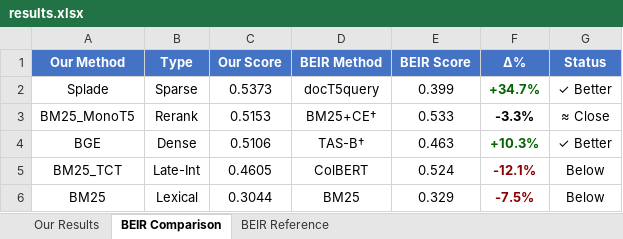
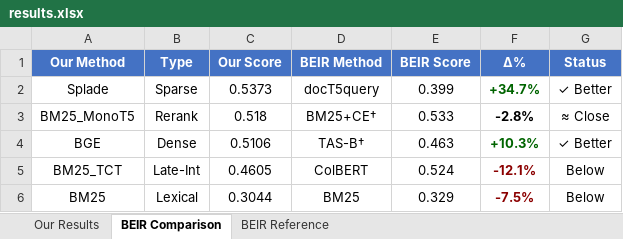
Before and after one commit to PoisedDok/QPP-Fusion-RAG, an Excel workbook: data/nq/results/paper/results.xlsx, sheet BEIR Comparison, drawn as a sheet; values as stored, in another font and other column widths than the file's, no borders; the diff names each change by its address in the sheet, - before the commit and + after, or states it on an @@ line.

```diff
--- a/data/nq/results/paper/results.xlsx (sheet BEIR Comparison)
+++ b/data/nq/results/paper/results.xlsx (sheet BEIR Comparison)
-C3 (Our Score): 0.5153
+C3 (Our Score): 0.518
-F3 (Δ%): -3.3%
+F3 (Δ%): -2.8%
```
Also changed, not shown: sheet Our Results, 25 other files.
